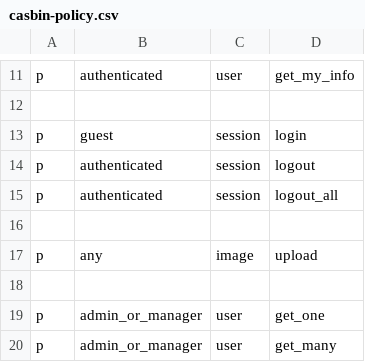
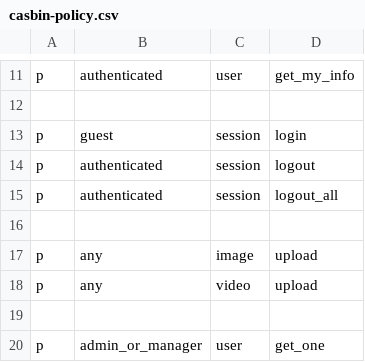
Before and after one commit to thanishsid/goserver, a CSV file: assets/casbin-policy.csv, drawn as a sheet; only a part is shown, gaps mark what is left out; the shorter side is filled out with more unchanged rows.

```diff
--- a/assets/casbin-policy.csv
+++ b/assets/casbin-policy.csv
@@ -17,2 +17,3 @@ p, authenticated, session, logout_all
 p, any, image, upload
+p, any, video, upload
 
```
Also changed, not shown: 36 other files.
